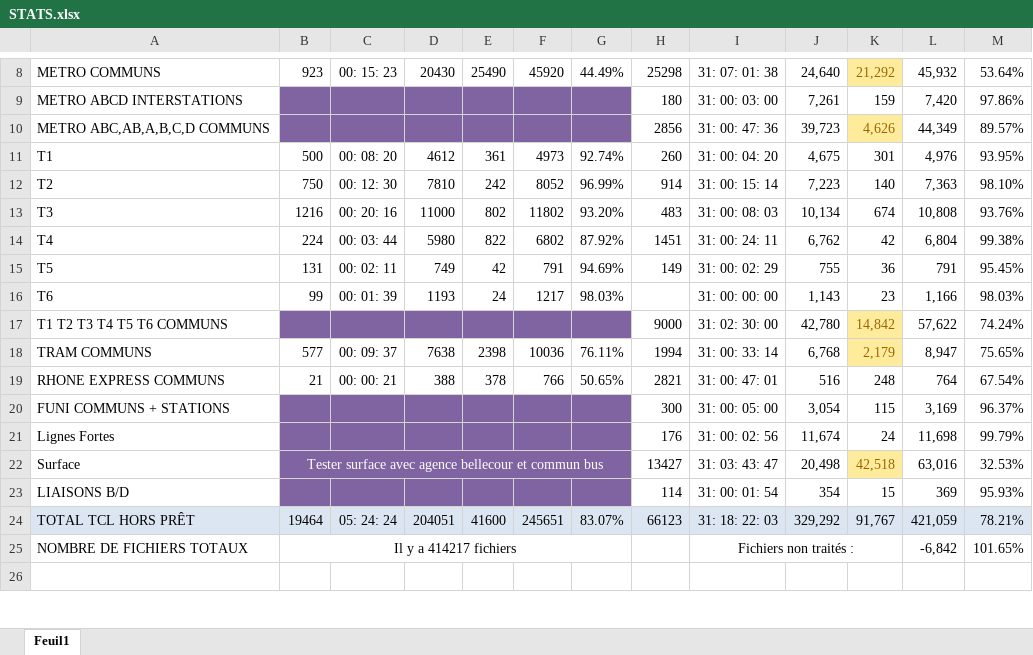
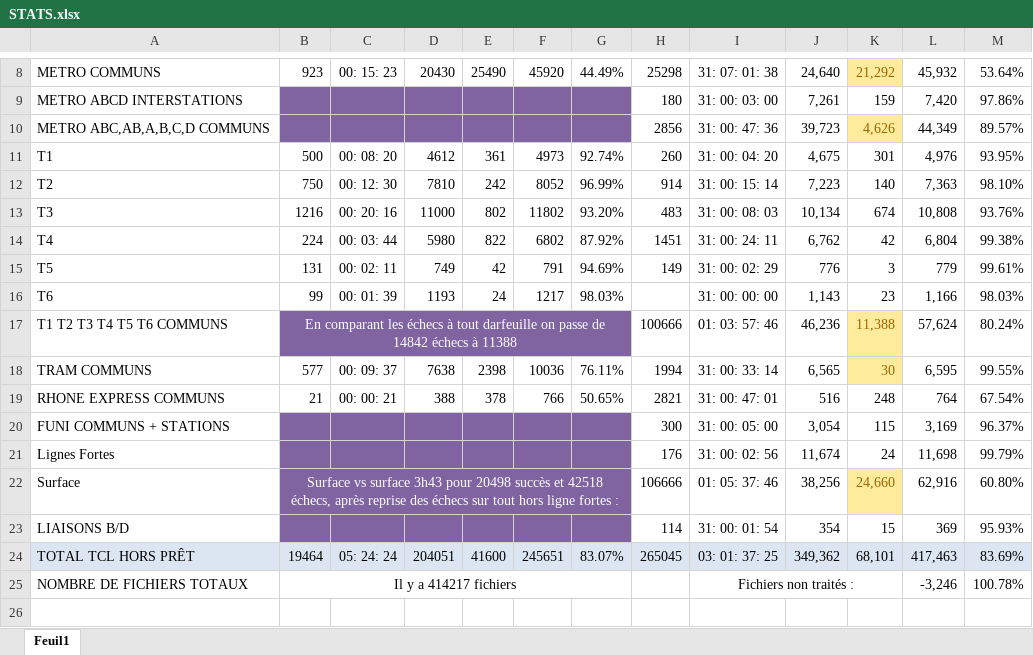
Before and after one commit to Jilvo/migration-tcl-docs, an Excel workbook: STATS.xlsx, sheet Feuil1, drawn as a sheet; only a part is shown, gaps mark what is left out; values as stored, in another font and other column widths than the file's, no borders; conditional formats not drawn; the diff covers the shown part only; the diff names each change by its address in the sheet, - before the commit and + after, or states it on an @@ line.

```diff
--- a/STATS.xlsx (sheet Feuil1)
+++ b/STATS.xlsx (sheet Feuil1)
-J15: 755
+J15: 776
-K15: 36
+K15: 3
-L15: 791
+L15: 779
-M15: 95.45%
+M15: 99.61%
-B17: (empty)
+B17: En comparant les échecs à tout darfeuille on passe de 14842 échecs à 11388
+B17:G17 merged
-H17: 9000
+H17: 100666
-I17: 31: 02: 30: 00
+I17: 01: 03: 57: 46
-J17: 42,780
+J17: 46,236
-K17: 14,842
+K17: 11,388
-L17: 57,622
+L17: 57,624
-M17: 74.24%
+M17: 80.24%
-J18: 6,768
+J18: 6,565
-K18: 2,179
+K18: 30
-L18: 8,947
+L18: 6,595
-M18: 75.65%
+M18: 99.55%
-B22: Tester surface avec agence bellecour et commun bus
+B22: Surface vs surface 3h43 pour 20498 succès et 42518 échecs, après reprise des échecs sur tout hors ligne fortes :
-H22: 13427
+H22: 106666
-I22: 31: 03: 43: 47
+I22: 01: 05: 37: 46
-J22: 20,498
+J22: 38,256
-K22: 42,518
+K22: 24,660
-L22: 63,016
+L22: 62,916
-M22: 32.53%
+M22: 60.80%
-H24: 66123
+H24: 265045
-I24: 31: 18: 22: 03
+I24: 03: 01: 37: 25
-J24: 329,292
+J24: 349,362
-K24: 91,767
+K24: 68,101
-L24: 421,059
+L24: 417,463
-M24: 78.21%
+M24: 83.69%
-L25: -6,842
+L25: -3,246
-M25: 101.65%
+M25: 100.78%
```
Also changed, not shown: 6 edited cells elsewhere in this sheet, 6 other files.
